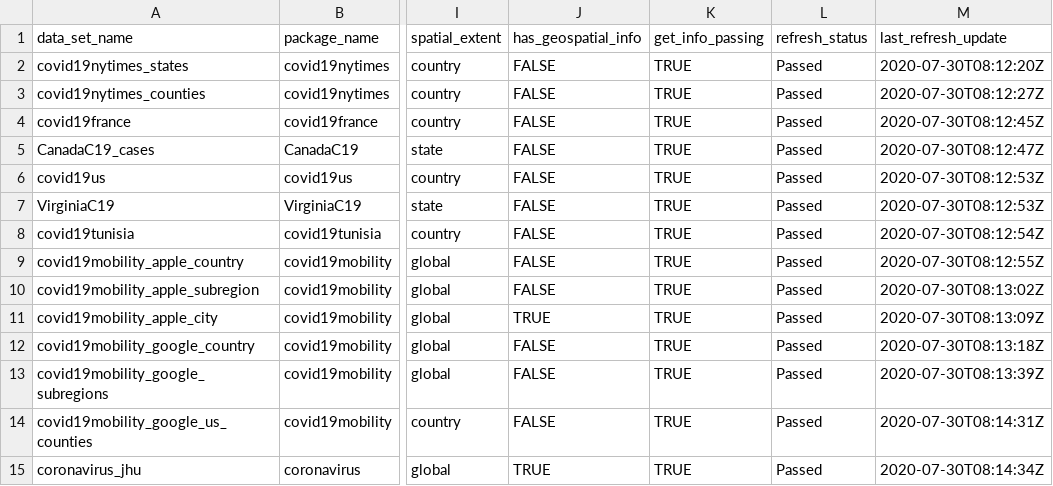
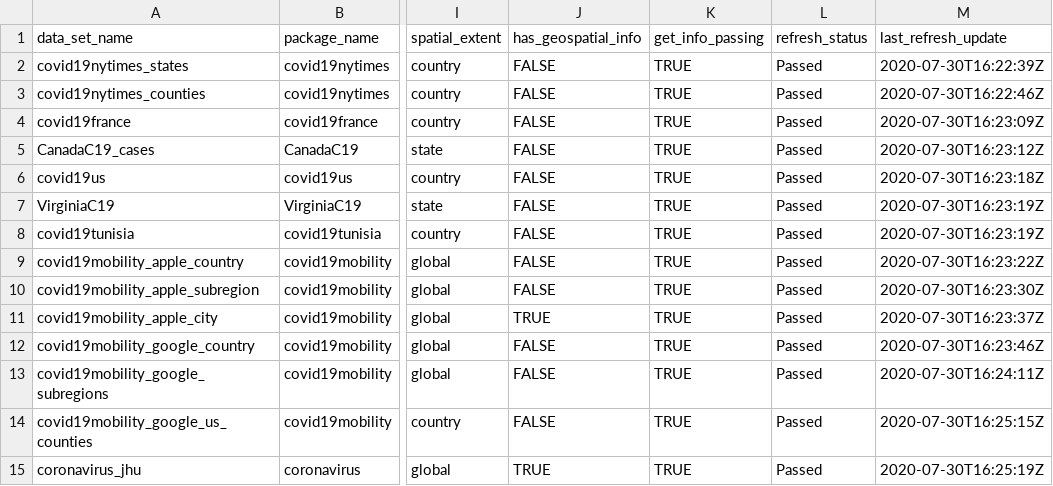
Before and after one commit to Covid19R/covid19Rdata, a CSV file: data-raw/covid19R_data_info.csv, drawn as a sheet; only a part is shown, gaps mark what is left out; the diff names each change by its address in the sheet, - before the commit and + after, or states it on an @@ line.

```diff
--- a/data-raw/covid19R_data_info.csv
+++ b/data-raw/covid19R_data_info.csv
-M2 (last_refresh_update): 2020-07-30T08:12:20Z
+M2 (last_refresh_update): 2020-07-30T16:22:39Z
-M3 (last_refresh_update): 2020-07-30T08:12:27Z
+M3 (last_refresh_update): 2020-07-30T16:22:46Z
-M4 (last_refresh_update): 2020-07-30T08:12:45Z
+M4 (last_refresh_update): 2020-07-30T16:23:09Z
-M5 (last_refresh_update): 2020-07-30T08:12:47Z
+M5 (last_refresh_update): 2020-07-30T16:23:12Z
-M6 (last_refresh_update): 2020-07-30T08:12:53Z
+M6 (last_refresh_update): 2020-07-30T16:23:18Z
-M7 (last_refresh_update): 2020-07-30T08:12:53Z
+M7 (last_refresh_update): 2020-07-30T16:23:19Z
-M8 (last_refresh_update): 2020-07-30T08:12:54Z
+M8 (last_refresh_update): 2020-07-30T16:23:19Z
-M9 (last_refresh_update): 2020-07-30T08:12:55Z
+M9 (last_refresh_update): 2020-07-30T16:23:22Z
-M10 (last_refresh_update): 2020-07-30T08:13:02Z
+M10 (last_refresh_update): 2020-07-30T16:23:30Z
-M11 (last_refresh_update): 2020-07-30T08:13:09Z
+M11 (last_refresh_update): 2020-07-30T16:23:37Z
-M12 (last_refresh_update): 2020-07-30T08:13:18Z
+M12 (last_refresh_update): 2020-07-30T16:23:46Z
-M13 (last_refresh_update): 2020-07-30T08:13:39Z
+M13 (last_refresh_update): 2020-07-30T16:24:11Z
-M14 (last_refresh_update): 2020-07-30T08:14:31Z
+M14 (last_refresh_update): 2020-07-30T16:25:15Z
-M15 (last_refresh_update): 2020-07-30T08:14:34Z
+M15 (last_refresh_update): 2020-07-30T16:25:19Z
```
Also changed, not shown: 1 other file.
